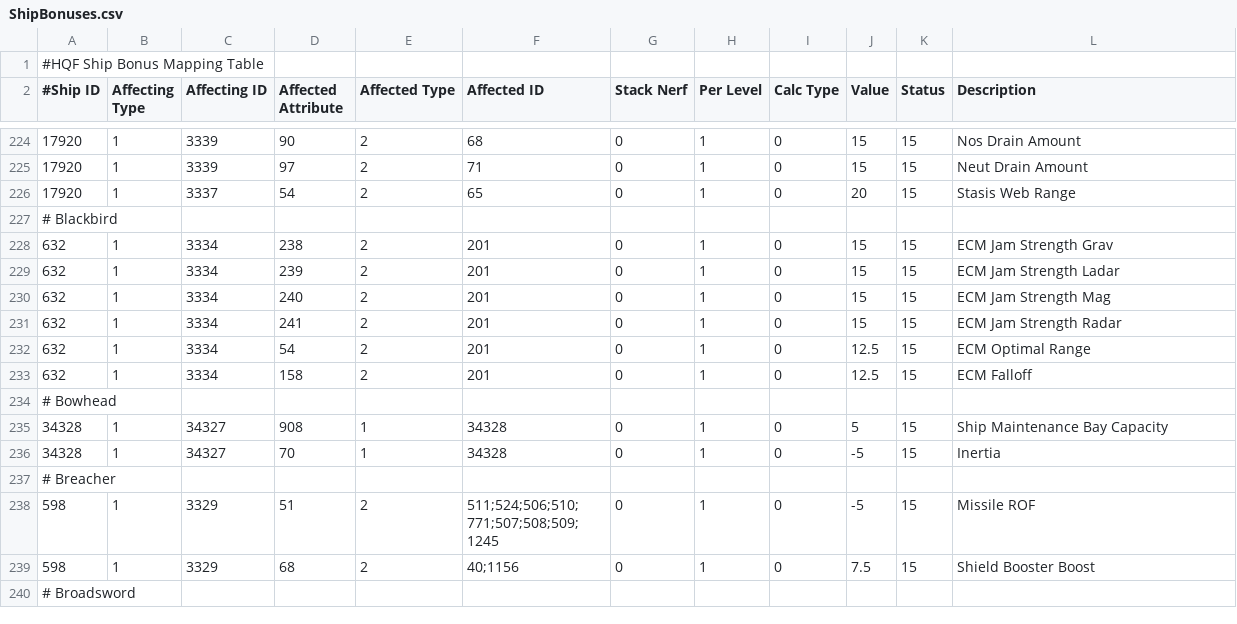
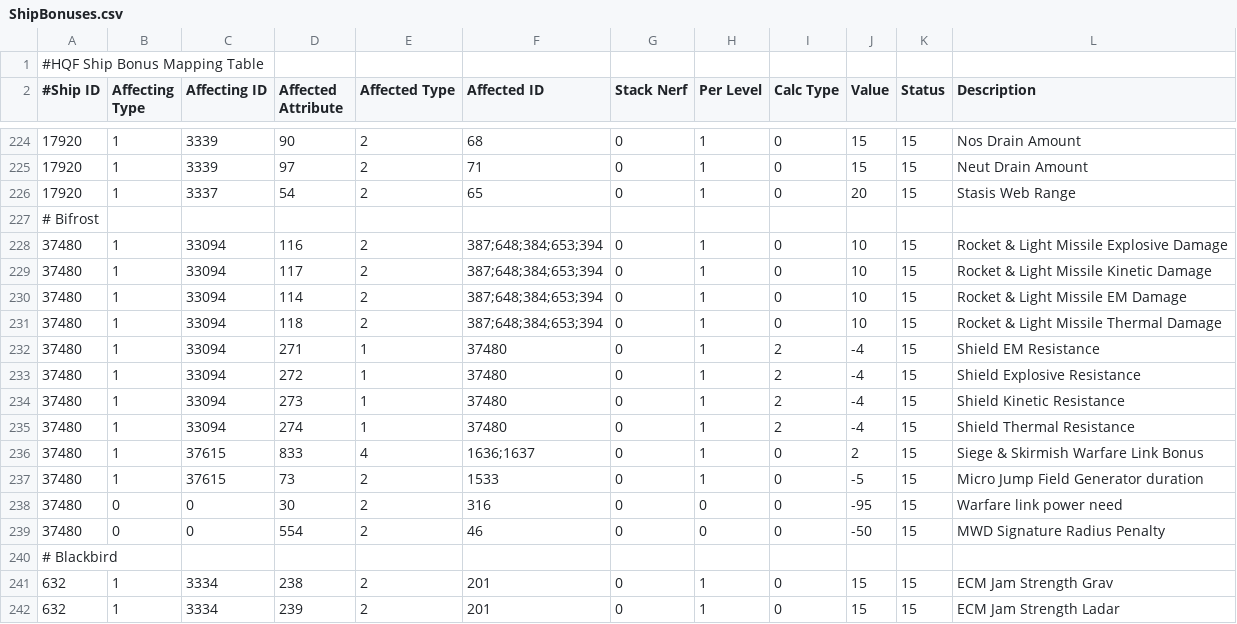
Before and after one commit to wyrlwind/EveHQ, a CSV file: EveHQ.HQF/Resources/ShipBonuses.csv, drawn as a sheet; only a part is shown, gaps mark what is left out; the shorter side is filled out with more unchanged rows; the diff names each change by its address in the sheet, - before the commit and + after, or states it on an @@ line.

Commit message:
Bifrost bonuses

```diff
--- a/EveHQ.HQF/Resources/ShipBonuses.csv
+++ b/EveHQ.HQF/Resources/ShipBonuses.csv
+row 227: # Bifrost
+row 228: 37480 | 1 | 33094 | 116 | 2 | 387;648;384;653;394 | 0 | 1 | 0 | 10 | 15 | Rocket & Light Missile Explosive Damage
+row 229: 37480 | 1 | 33094 | 117 | 2 | 387;648;384;653;394 | 0 | 1 | 0 | 10 | 15 | Rocket & Light Missile Kinetic Damage
+row 230: 37480 | 1 | 33094 | 114 | 2 | 387;648;384;653;394 | 0 | 1 | 0 | 10 | 15 | Rocket & Light Missile EM Damage
+row 231: 37480 | 1 | 33094 | 118 | 2 | 387;648;384;653;394 | 0 | 1 | 0 | 10 | 15 | Rocket & Light Missile Thermal Damage
+row 232: 37480 | 1 | 33094 | 271 | 1 | 37480 | 0 | 1 | 2 | -4 | 15 | Shield EM Resistance
+row 233: 37480 | 1 | 33094 | 272 | 1 | 37480 | 0 | 1 | 2 | -4 | 15 | Shield Explosive Resistance
+row 234: 37480 | 1 | 33094 | 273 | 1 | 37480 | 0 | 1 | 2 | -4 | 15 | Shield Kinetic Resistance
+row 235: 37480 | 1 | 33094 | 274 | 1 | 37480 | 0 | 1 | 2 | -4 | 15 | Shield Thermal Resistance
+row 236: 37480 | 1 | 37615 | 833 | 4 | 1636;1637 | 0 | 1 | 0 | 2 | 15 | Siege & Skirmish Warfare Link Bonus
+row 237: 37480 | 1 | 37615 | 73 | 2 | 1533 | 0 | 1 | 0 | -5 | 15 | Micro Jump Field Generator duration
+row 238: 37480 | 0 | 0 | 30 | 2 | 316 | 0 | 0 | 0 | -95 | 15 | Warfare link power need
+row 239: 37480 | 0 | 0 | 554 | 2 | 46 | 0 | 0 | 0 | -50 | 15 | MWD Signature Radius Penalty
```
Also changed, not shown: 2 other files.
